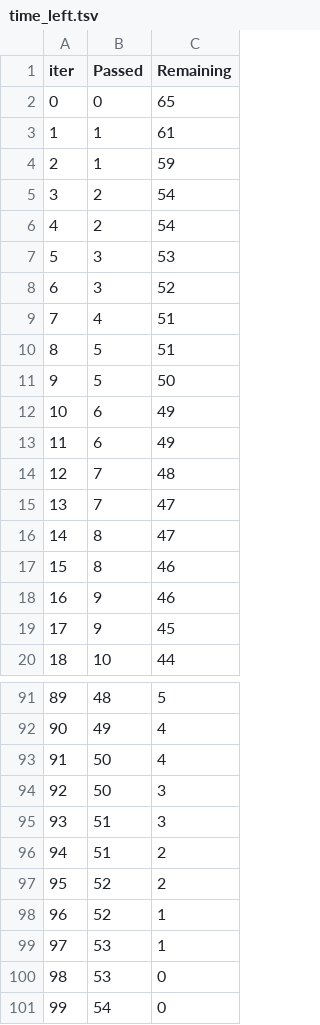
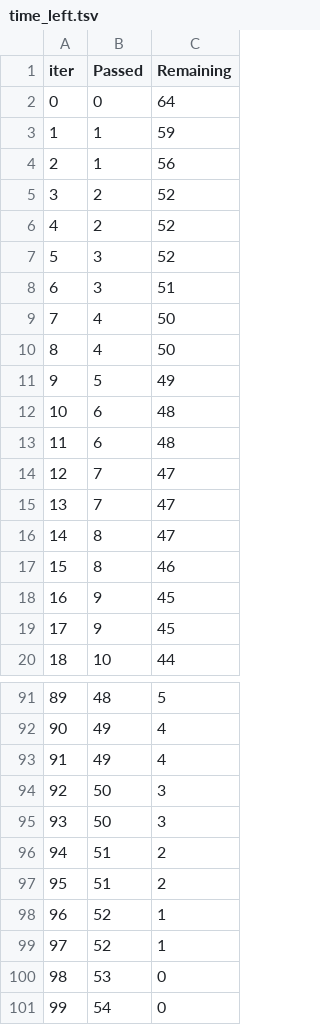
Before and after one commit to dubeyshubham-prog/student_performance_prediction, a TSV file: src/components/catboost_info/time_left.tsv, drawn as a sheet; only a part is shown, gaps mark what is left out; removed rows and columns are numbered as before the commit, all else as after; the diff covers the shown part only; the diff names each change by its address in the sheet, - before the commit and + after, or states it on an @@ line.

```diff
--- a/src/components/catboost_info/time_left.tsv
+++ b/src/components/catboost_info/time_left.tsv
-C2 (Remaining): 65
+C2 (Remaining): 64
-row 3: 1 | 1 | 61
@@ column A (iter) renumbered between rows 3 and 34 @@
+row 4: 2 | 1 | 56
-C5:C6 (Remaining): 54
+C5:C6 (Remaining): 52
-row 7: 5 | 3 | 53
+row 8: 6 | 3 | 51
-C9 (Remaining): 51
+C9 (Remaining): 50
-row 10: 8 | 5 | 51
+row 10: 8 | 4 | 50
-C11 (Remaining): 50
+C11 (Remaining): 49
-C12:C13 (Remaining): 49
+C12:C13 (Remaining): 48
-C14 (Remaining): 48
+C14 (Remaining): 47
-C18 (Remaining): 46
+C18 (Remaining): 45
-B93 (Passed): 50
+B93 (Passed): 49
-B95 (Passed): 51
+B95 (Passed): 50
-B97 (Passed): 52
+B97 (Passed): 51
-B99 (Passed): 53
+B99 (Passed): 52
```
Also changed, not shown: 2 added rows, 2 removed rows and 16 edited cells elsewhere in this file, MAIN_PROJECT/catboost_info/time_left.tsv, 10 other files.
